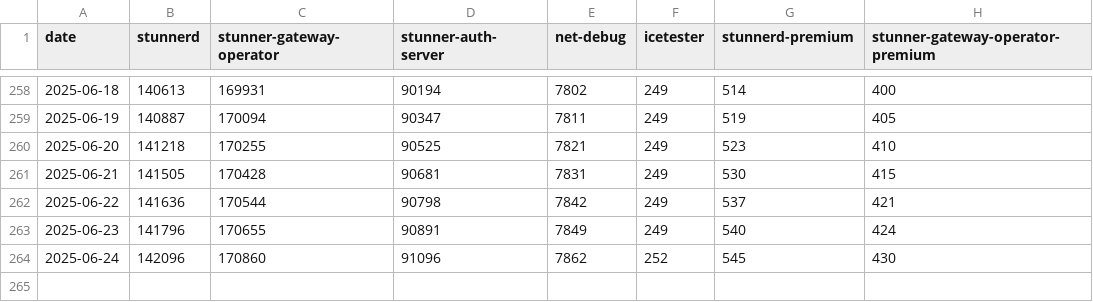
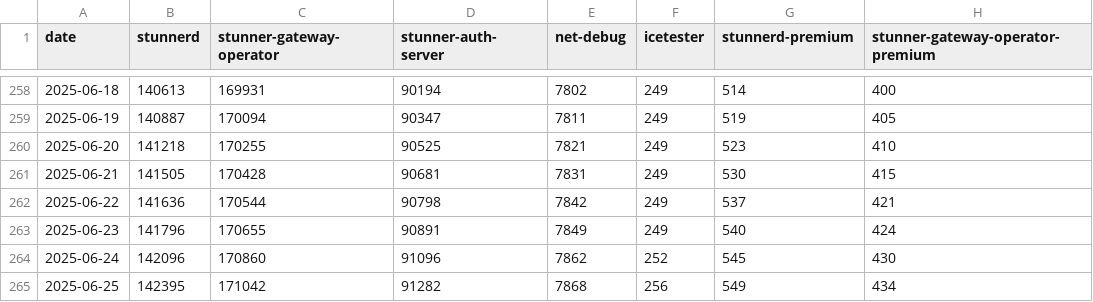
Before and after one commit to l7mp/image-pull-stats, a CSV file: pull-stats.csv, drawn as a sheet; only a part is shown, gaps mark what is left out; the diff names each change by its address in the sheet, - before the commit and + after, or states it on an @@ line.

Commit message:
Add new data points at 2025-06-25

```diff
--- a/pull-stats.csv
+++ b/pull-stats.csv
+row 265: 2025-06-25 | 142395 | 171042 | 91282 | 7868 | 256 | 549 | 434
```
